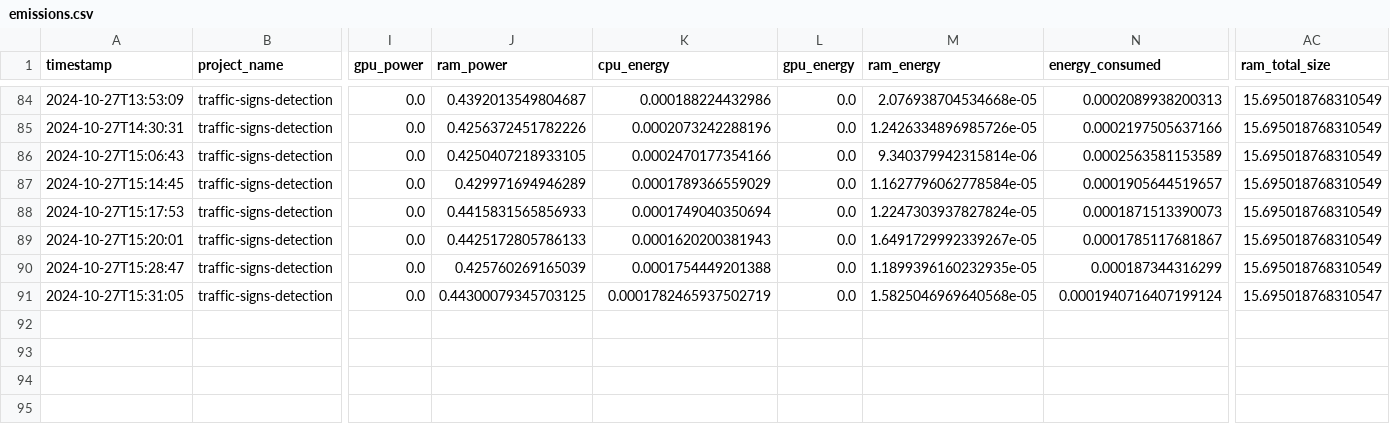
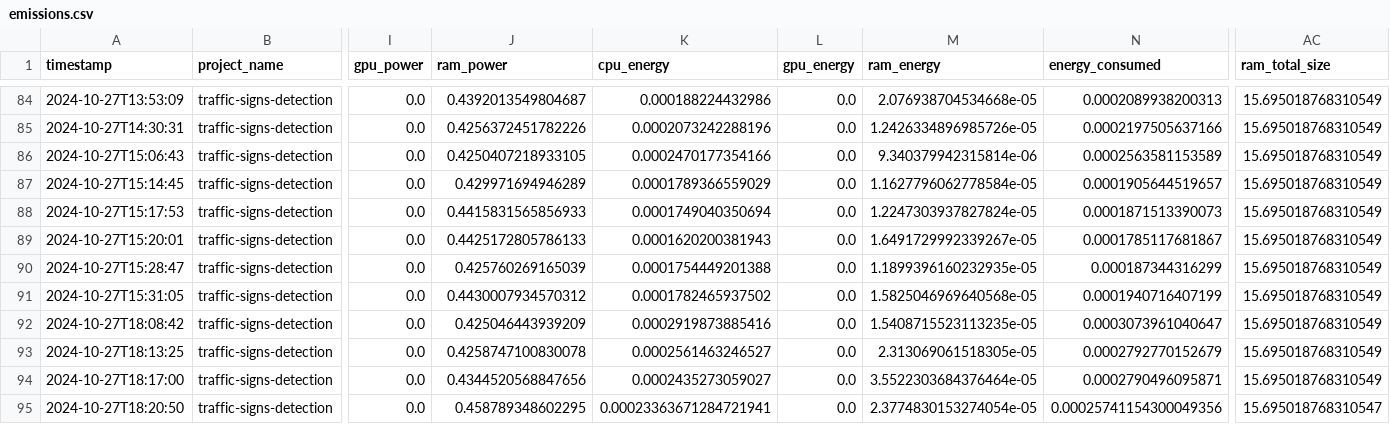
Before and after one commit to taed2-2425q1-gced-upc/TAED2_LuminIA, a CSV file: src/metrics/emissions.csv, drawn as a sheet; only a part is shown, gaps mark what is left out; rows hold the shown columns only; the diff names each change by its address in the sheet, - before the commit and + after, or states it on an @@ line.

```diff
--- a/src/metrics/emissions.csv
+++ b/src/metrics/emissions.csv
-J91 (ram_power): 0.44300079345703125
+J91 (ram_power): 0.4430007934570312
-K91 (cpu_energy): 0.0001782465937502719
+K91 (cpu_energy): 0.0001782465937502
-N91 (energy_consumed): 0.0001940716407199124
+N91 (energy_consumed): 0.0001940716407199
-AC91 (ram_total_size): 15.695018768310547
+AC91 (ram_total_size): 15.695018768310549
+row 92: 2024-10-27T18:08:42 | traffic-signs-detection | 0.0 | 0.425046443939209 | 0.0002919873885416 | 0.0 | 1.5408715523113235e-05 | 0.0003073961040647 | 15.695018768310549
+row 93: 2024-10-27T18:13:25 | traffic-signs-detection | 0.0 | 0.4258747100830078 | 0.0002561463246527 | 0.0 | 2.313069061518305e-05 | 0.0002792770152679 | 15.695018768310549
+row 94: 2024-10-27T18:17:00 | traffic-signs-detection | 0.0 | 0.4344520568847656 | 0.0002435273059027 | 0.0 | 3.5522303684376464e-05 | 0.0002790496095871 | 15.695018768310549
+row 95: 2024-10-27T18:20:50 | traffic-signs-detection | 0.0 | 0.458789348602295 | 0.00023363671284721941 | 0.0 | 2.3774830153274054e-05 | 0.00025741154300049356 | 15.695018768310547
```
Also changed, not shown: 5 other files.
